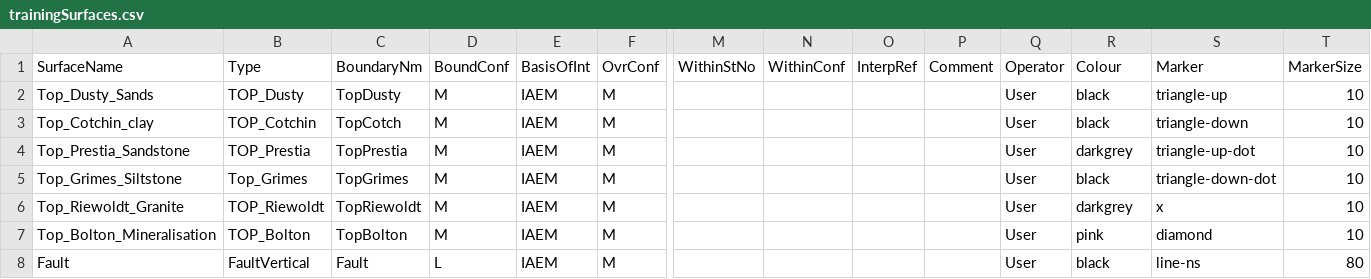
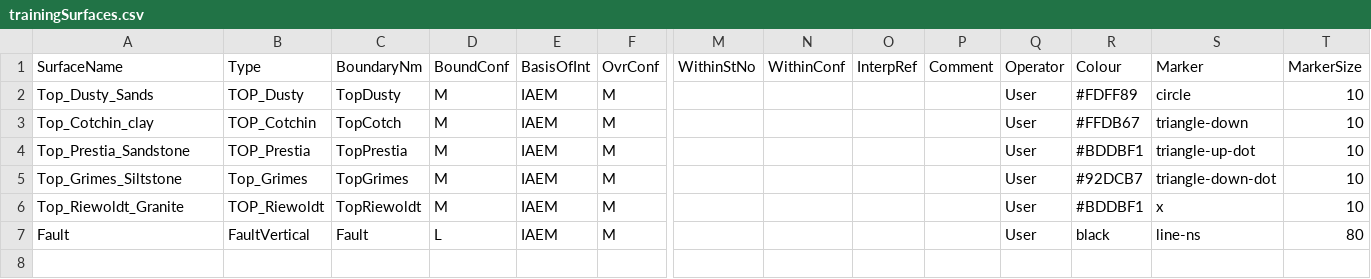
Before and after one commit to Neil-Symington/aem_interp_dash, a CSV file: data/trainingSurfaces.csv, drawn as a sheet; only a part is shown, gaps mark what is left out; rows hold the shown columns only; the diff names each change by its address in the sheet, - before the commit and + after, or states it on an @@ line.

```diff
--- a/data/trainingSurfaces.csv
+++ b/data/trainingSurfaces.csv
-R2: black
+R2: #FDFF89
-S2: triangle-up
+S2: circle
-R3: black
+R3: #FFDB67
-R4: darkgrey
+R4: #BDDBF1
-R5: black
+R5: #92DCB7
-R6: darkgrey
+R6: #BDDBF1
-row 7: Top_Bolton_Mineralisation | TOP_Bolton | TopBolton | M | IAEM | M |  |  |  |  | User | pink | diamond | 10
```
Also changed, not shown: data/GA_interp.csv, data/lineHints.csv, 12 other files.
